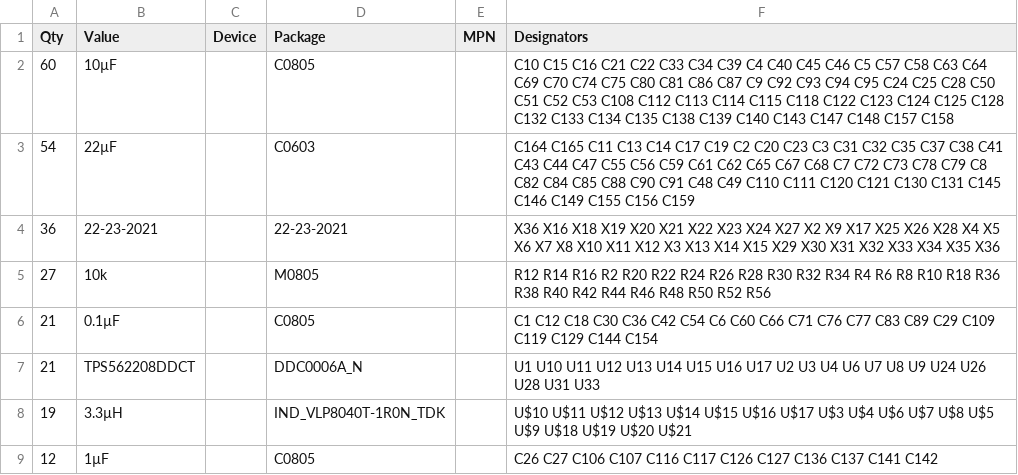
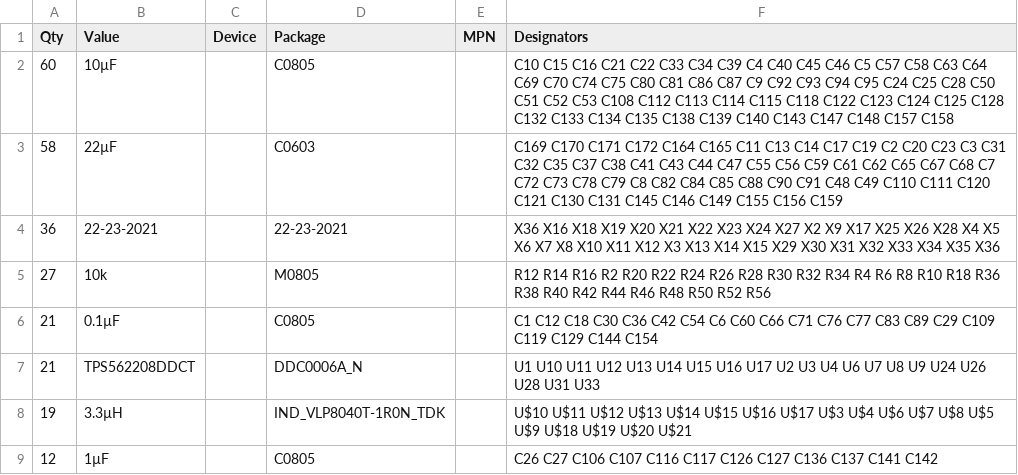
Before and after one commit to MKonovalov/PLFM_RADAR, a CSV file: 4_Schematics and Boards Layout/4_7_Production Files/Board_Artifacts/PowerBoard_bom_summary.csv, drawn as a sheet; only a part is shown.

```diff
--- a/4_Schematics and Boards Layout/4_7_Production Files/Board_Artifacts/PowerBoard_bom_summary.csv
+++ b/4_Schematics and Boards Layout/4_7_Production Files/Board_Artifacts/PowerBoard_bom_summary.csv
@@ -2,3 +2,3 @@ Qty,Value,Device,Package,MPN,Designators
 60,10µF,,C0805,,C10 C15 C16 C21 C22 C33 C34 C39 C4 C40 C45 C46 C5 C57 C58 C63 C64 C69 C70 C74 C75 C80 C81 C86 C87 C9 C92 C93 C94 C95 C24 C25 C28 C50 C51 C52 C53 C108 C112 C113 C114 C115 C118 C122 C123 C124 C125 C128 C132 C133 C134 C135 C138 C139 C140 C143 C147 C148 C157 C158
-54,22µF,,C0603,,C164 C165 C11 C13 C14 C17 C19 C2 C20 C23 C3 C31 C32 C35 C37 C38 C41 C43 C44 C47 C55 C56 C59 C61 C62 C65 C67 C68 C7 C72 C73 C78 C79 C8 C82 C84 C85 C88 C90 C91 C48 C49 C110 C111 C120 C121 C130 C131 C145 C146 C149 C155 C156 C159
+58,22µF,,C0603,,C169 C170 C171 C172 C164 C165 C11 C13 C14 C17 C19 C2 C20 C23 C3 C31 C32 C35 C37 C38 C41 C43 C44 C47 C55 C56 C59 C61 C62 C65 C67 C68 C7 C72 C73 C78 C79 C8 C82 C84 C85 C88 C90 C91 C48 C49 C110 C111 C120 C121 C130 C131 C145 C146 C149 C155 C156 C159
 36,22-23-2021,,22-23-2021,,X36 X16 X18 X19 X20 X21 X22 X23 X24 X27 X2 X9 X17 X25 X26 X28 X4 X5 X6 X7 X8 X10 X11 X12 X3 X13 X14 X15 X29 X30 X31 X32 X33 X34 X35 X36
```
Also changed, not shown: 4_Schematics and Boards Layout/4_7_Production Files/Board_Artifacts/PowerBoard_bom.csv, 4_Schematics and Boards Layout/4_7_Production Files/Board_Artifacts/PowerBoard_cpl.csv, 1 other file.
